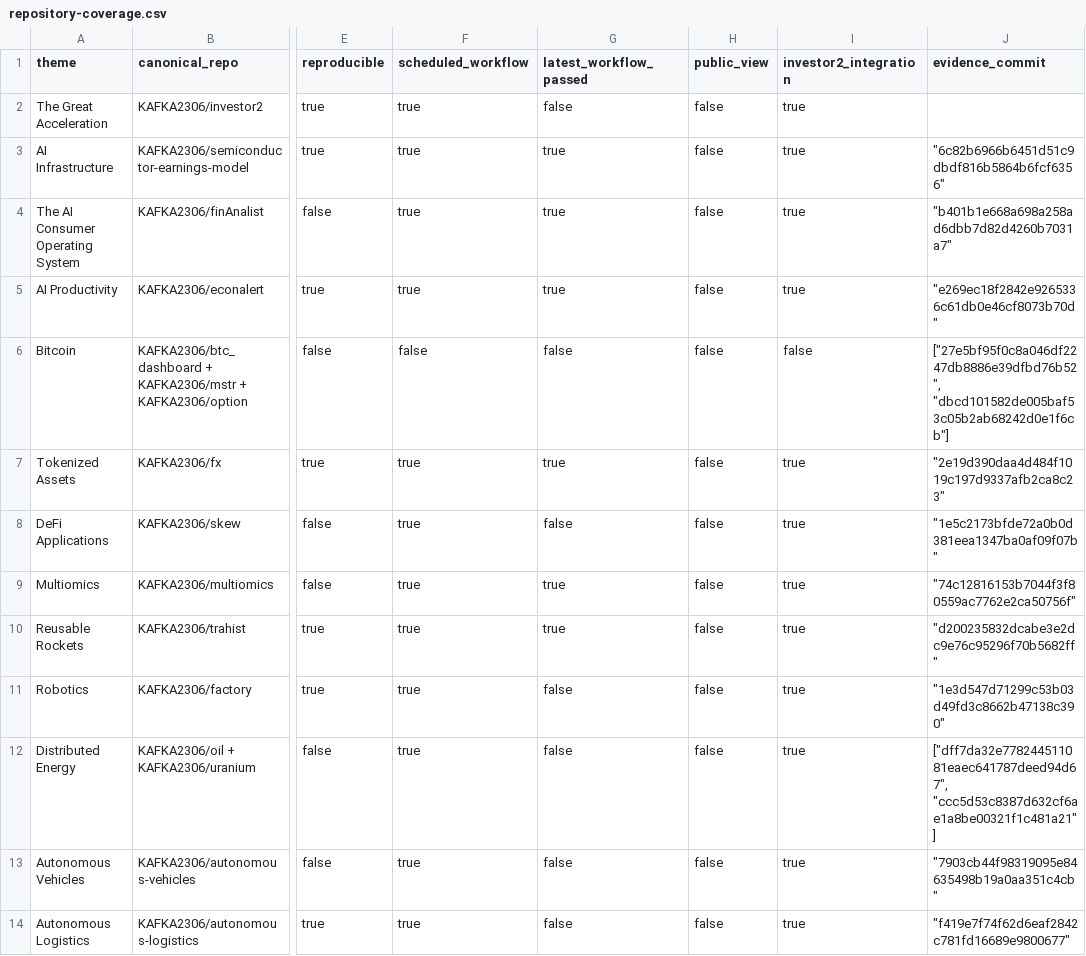
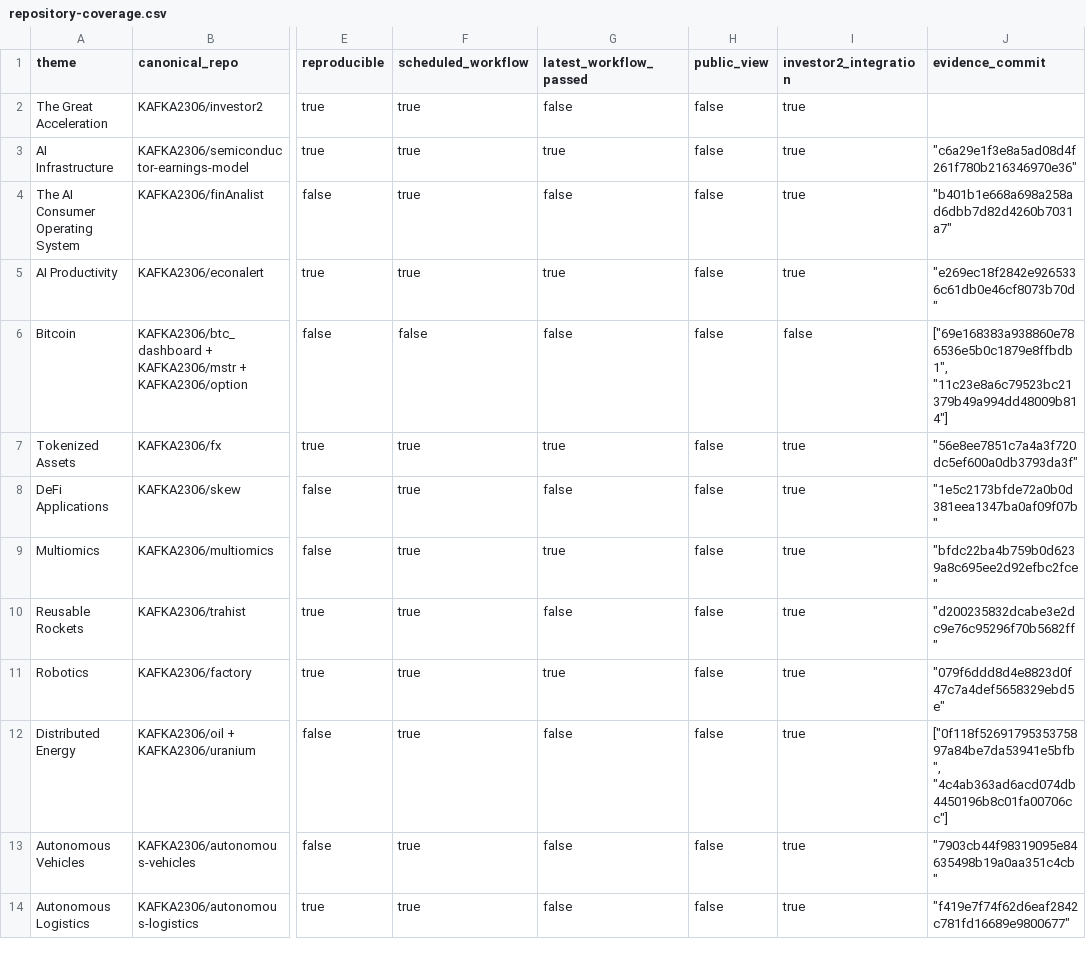
Before and after one commit to KAFKA2306/investor2, a CSV file: api/v1/ark-big-ideas/repository-coverage.csv, drawn as a sheet; only a part is shown, gaps mark what is left out; the diff names each change by its address in the sheet, - before the commit and + after, or states it on an @@ line.

```diff
--- a/api/v1/ark-big-ideas/repository-coverage.csv
+++ b/api/v1/ark-big-ideas/repository-coverage.csv
-J3 (evidence_commit): "6c82b6966b6451d51c9dbdf816b5864b6fcf6356"
+J3 (evidence_commit): "c6a29e1f3e8a5ad08d4f261f780b216346970e36"
-G4 (latest_workflow_passed): true
+G4 (latest_workflow_passed): false
-J6 (evidence_commit): ["27e5bf95f0c8a046df2247db8886e39dfbd76b52", "dbcd101582de005baf53c05b2ab68242d0e1f6cb"]
+J6 (evidence_commit): ["69e168383a938860e786536e5b0c1879e8ffbdb1", "11c23e8a6c79523bc21379b49a994dd48009b814"]
-J7 (evidence_commit): "2e19d390daa4d484f1019c197d9337afb2ca8c23"
+J7 (evidence_commit): "56e8ee7851c7a4a3f720dc5ef600a0db3793da3f"
-J9 (evidence_commit): "74c12816153b7044f3f80559ac7762e2ca50756f"
+J9 (evidence_commit): "bfdc22ba4b759b0d6239a8c695ee2d92efbc2fce"
-G10 (latest_workflow_passed): true
+G10 (latest_workflow_passed): false
-G11 (latest_workflow_passed): false
+G11 (latest_workflow_passed): true
-J11 (evidence_commit): "1e3d547d71299c53b03d49fd3c8662b47138c390"
+J11 (evidence_commit): "079f6ddd8d4e8823d0f47c7a4def5658329ebd5e"
-J12 (evidence_commit): ["dff7da32e778244511081eaec641787deed94d67", "ccc5d53c8387d632cf6ae1a8be00321f1c481a21"]
+J12 (evidence_commit): ["0f118f5269179535375897a84be7da53941e5bfb", "4c4ab363ad6acd074db4450196b8c01fa00706cc"]
```
Also changed, not shown: 16 other files.
